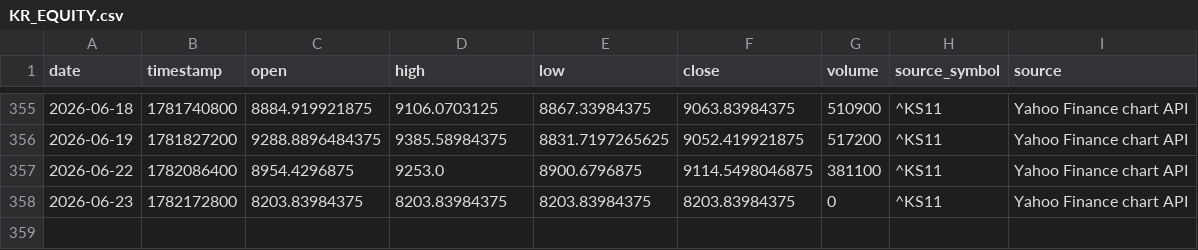
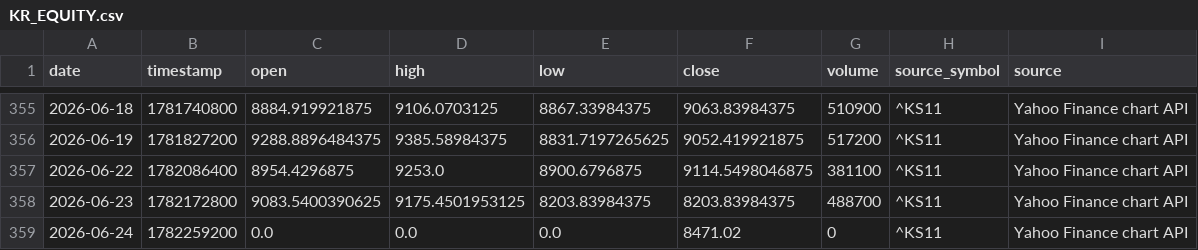
Before and after one commit to RuiyuM/global-market-dashboard, a CSV file: dashboard/data/KR_EQUITY.csv, drawn as a sheet; only a part is shown, gaps mark what is left out.

```diff
--- a/dashboard/data/KR_EQUITY.csv
+++ b/dashboard/data/KR_EQUITY.csv
@@ -357,2 +357,3 @@ date,timestamp,open,high,low,close,volume,source_symbol,source
 2026-06-22,1782086400,8954.4296875,9253.0,8900.6796875,9114.5498046875,381100,^KS11,Yahoo Finance chart API
-2026-06-23,1782172800,8203.83984375,8203.83984375,8203.83984375,8203.83984375,0,^KS11,Yahoo Finance chart API
+2026-06-23,1782172800,9083.5400390625,9175.4501953125,8203.83984375,8203.83984375,488700,^KS11,Yahoo Finance chart API
+2026-06-24,1782259200,0.0,0.0,0.0,8471.02,0,^KS11,Yahoo Finance chart API
```
Also changed, not shown: dashboard/data/DE_10Y.csv, dashboard/data/KRWCNY.csv, 14 other files.
